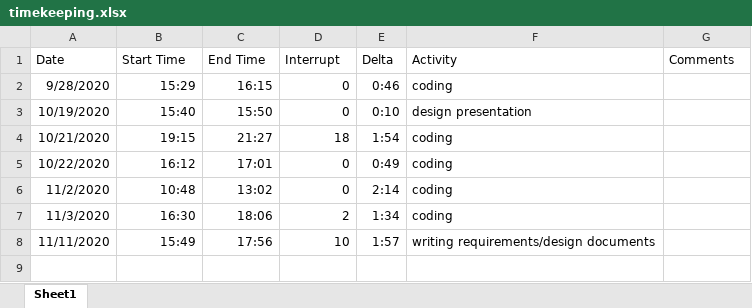
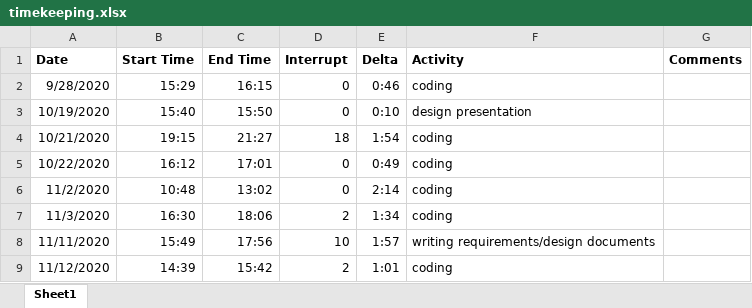
Before and after one commit to Hanavan99/CIS598-project, an Excel workbook: project_docs/timekeeping.xlsx, sheet Sheet1, drawn as a sheet; values as stored, in another font and other column widths than the file's, no borders; the diff names each change by its address in the sheet, - before the commit and + after, or states it on an @@ line.

```diff
--- a/project_docs/timekeeping.xlsx (sheet Sheet1)
+++ b/project_docs/timekeeping.xlsx (sheet Sheet1)
-A1:G1 bold: off
+A1:G1 bold: on
+row 9: 11/12/2020 | 14:39 | 15:42 | 2 | 1:01 | coding
```
Also changed, not shown: 11 other files.
